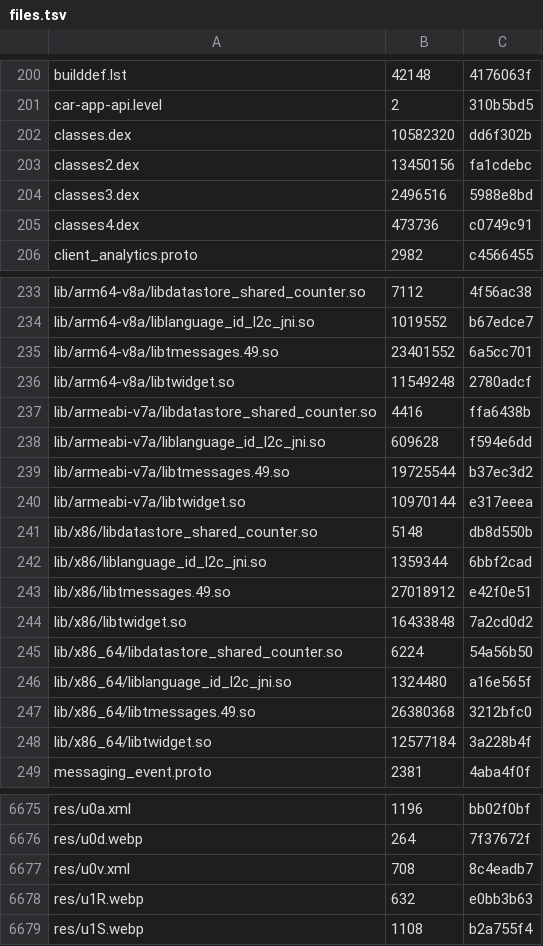
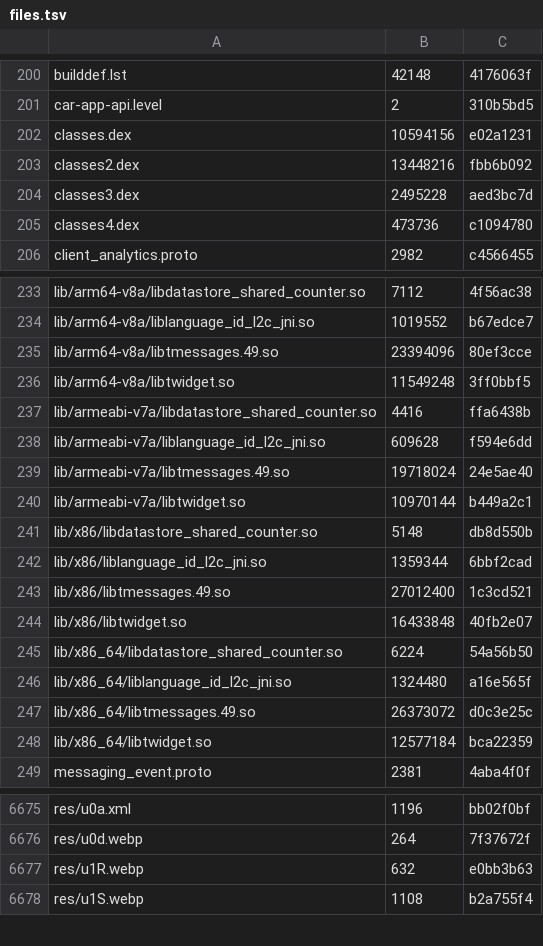
Before and after one commit to lickovan2/tgtracker, a TSV file: data/client/android-beta/files.tsv, drawn as a sheet; only a part is shown, gaps mark what is left out; the diff covers the shown part only.

```diff
--- a/data/client/android-beta/files.tsv
+++ b/data/client/android-beta/files.tsv
@@ -201,6 +201,6 @@ builddef.lst	42148	4176063f
 car-app-api.level	2	310b5bd5
-classes.dex	10582320	dd6f302b
-classes2.dex	13450156	fa1cdebc
-classes3.dex	2496516	5988e8bd
-classes4.dex	473736	c0749c91
+classes.dex	10594156	e02a1231
+classes2.dex	13448216	fbb6b092
+classes3.dex	2495228	aed3bc7d
+classes4.dex	473736	c1094780
 client_analytics.proto	2982	c4566455
@@ -234,16 +234,16 @@ lib/arm64-v8a/libdatastore_shared_counter.so	7112	4f56ac38
 lib/arm64-v8a/liblanguage_id_l2c_jni.so	1019552	b67edce7
-lib/arm64-v8a/libtmessages.49.so	23401552	6a5cc701
-lib/arm64-v8a/libtwidget.so	11549248	2780adcf
+lib/arm64-v8a/libtmessages.49.so	23394096	80ef3cce
+lib/arm64-v8a/libtwidget.so	11549248	3ff0bbf5
 lib/armeabi-v7a/libdatastore_shared_counter.so	4416	ffa6438b
 lib/armeabi-v7a/liblanguage_id_l2c_jni.so	609628	f594e6dd
-lib/armeabi-v7a/libtmessages.49.so	19725544	b37ec3d2
-lib/armeabi-v7a/libtwidget.so	10970144	e317eeea
+lib/armeabi-v7a/libtmessages.49.so	19718024	24e5ae40
+lib/armeabi-v7a/libtwidget.so	10970144	b449a2c1
 lib/x86/libdatastore_shared_counter.so	5148	db8d550b
 lib/x86/liblanguage_id_l2c_jni.so	1359344	6bbf2cad
-lib/x86/libtmessages.49.so	27018912	e42f0e51
-lib/x86/libtwidget.so	16433848	7a2cd0d2
+lib/x86/libtmessages.49.so	27012400	1c3cd521
+lib/x86/libtwidget.so	16433848	40fb2e07
 lib/x86_64/libdatastore_shared_counter.so	6224	54a56b50
 lib/x86_64/liblanguage_id_l2c_jni.so	1324480	a16e565f
-lib/x86_64/libtmessages.49.so	26380368	3212bfc0
-lib/x86_64/libtwidget.so	12577184	3a228b4f
+lib/x86_64/libtmessages.49.so	26373072	d0c3e25c
+lib/x86_64/libtwidget.so	12577184	bca22359
 messaging_event.proto	2381	4aba4f0f
@@ -6676,3 +6676,2 @@ res/u0a.xml	1196	bb02f0bf
 res/u0d.webp	264	7f37672f
-res/u0v.xml	708	8c4eadb7
 res/u1R.webp	632	e0bb3b63
```
Also changed, not shown: 3 edited cells elsewhere in this file, 6 other files.
